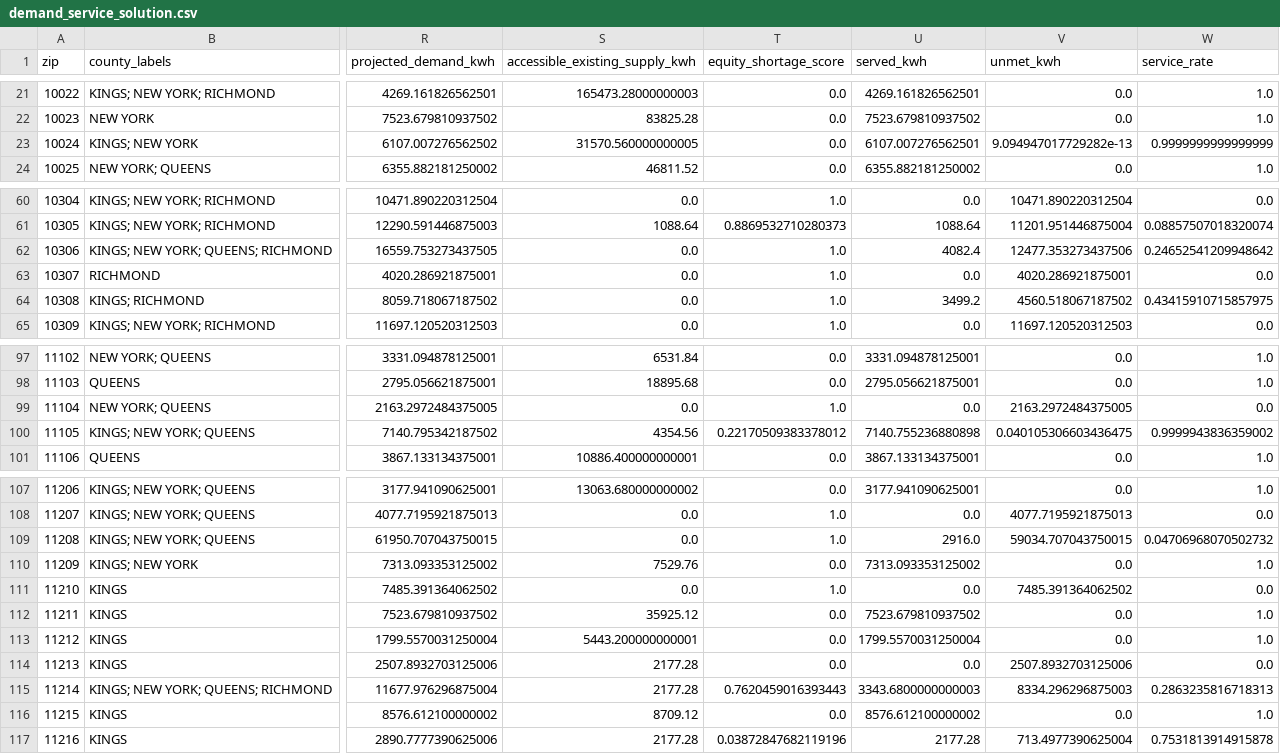
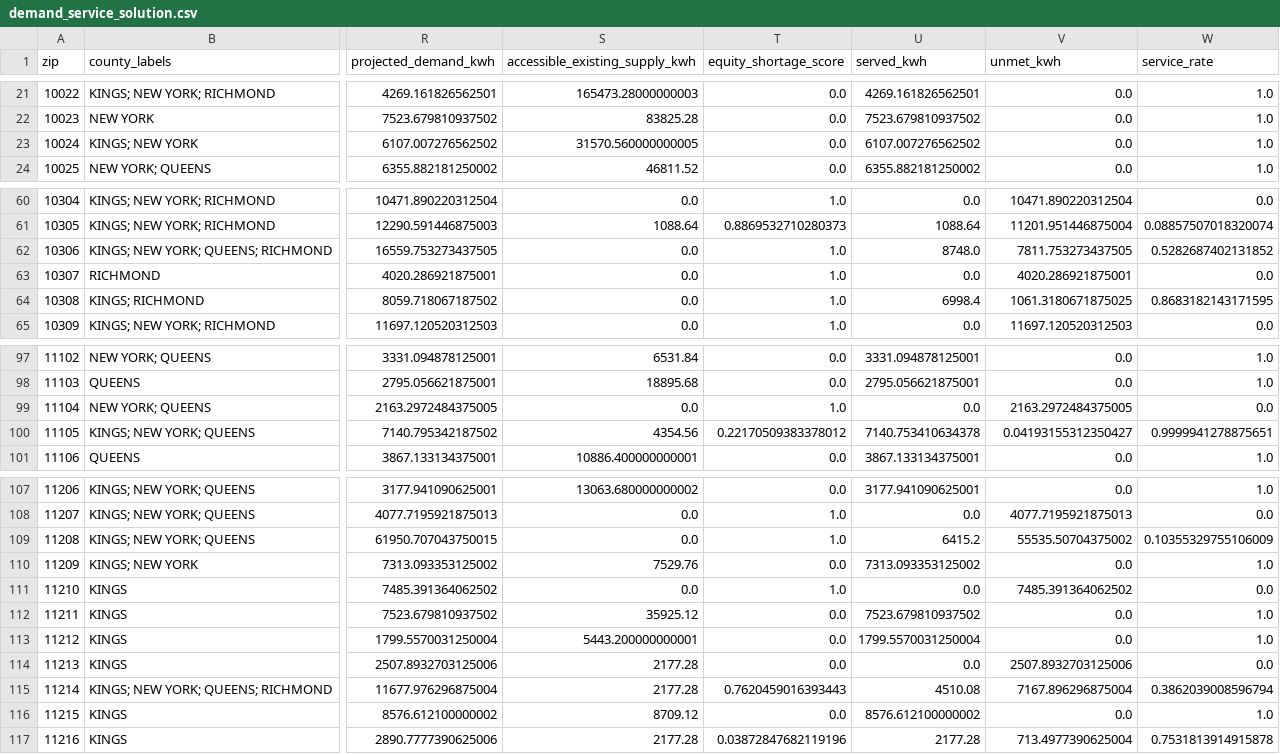
Before and after one commit to Hanruitang20/IEOR4004-project-Energy-Team34, a CSV file: results/sensitivity/unweighted/demand_service_solution.csv, drawn as a sheet; only a part is shown, gaps mark what is left out; the diff covers the shown part only; the diff names each change by its address in the sheet, - before the commit and + after, or states it on an @@ line.

```diff
--- a/results/sensitivity/unweighted/demand_service_solution.csv
+++ b/results/sensitivity/unweighted/demand_service_solution.csv
-U23 (served_kwh): 6107.007276562501
+U23 (served_kwh): 6107.007276562502
-V23 (unmet_kwh): 9.094947017729282e-13
+V23 (unmet_kwh): 0.0
-W23 (service_rate): 0.9999999999999999
+W23 (service_rate): 1.0
-U62 (served_kwh): 4082.4
+U62 (served_kwh): 8748.0
-V62 (unmet_kwh): 12477.353273437506
+V62 (unmet_kwh): 7811.753273437505
-W62 (service_rate): 0.24652541209948642
+W62 (service_rate): 0.5282687402131852
-U64 (served_kwh): 3499.2
+U64 (served_kwh): 6998.4
-V64 (unmet_kwh): 4560.518067187502
+V64 (unmet_kwh): 1061.3180671875025
-W64 (service_rate): 0.43415910715857975
+W64 (service_rate): 0.8683182143171595
-U100 (served_kwh): 7140.755236880898
+U100 (served_kwh): 7140.753410634378
-V100 (unmet_kwh): 0.040105306603436475
+V100 (unmet_kwh): 0.04193155312350427
-W100 (service_rate): 0.9999943836359002
+W100 (service_rate): 0.9999941278875651
-U109 (served_kwh): 2916.0
+U109 (served_kwh): 6415.2
-V109 (unmet_kwh): 59034.707043750015
+V109 (unmet_kwh): 55535.50704375002
-W109 (service_rate): 0.04706968070502732
+W109 (service_rate): 0.10355329755106009
-U115 (served_kwh): 3343.6800000000003
+U115 (served_kwh): 4510.08
-V115 (unmet_kwh): 8334.296296875003
+V115 (unmet_kwh): 7167.896296875004
-W115 (service_rate): 0.2863235816718313
+W115 (service_rate): 0.3862039008596794
```
Also changed, not shown: 6 edited cells elsewhere in this file, results/base_case/demand_service_solution.csv, results/geography_comparison/tract/site_utilization.csv, 53 other files.
